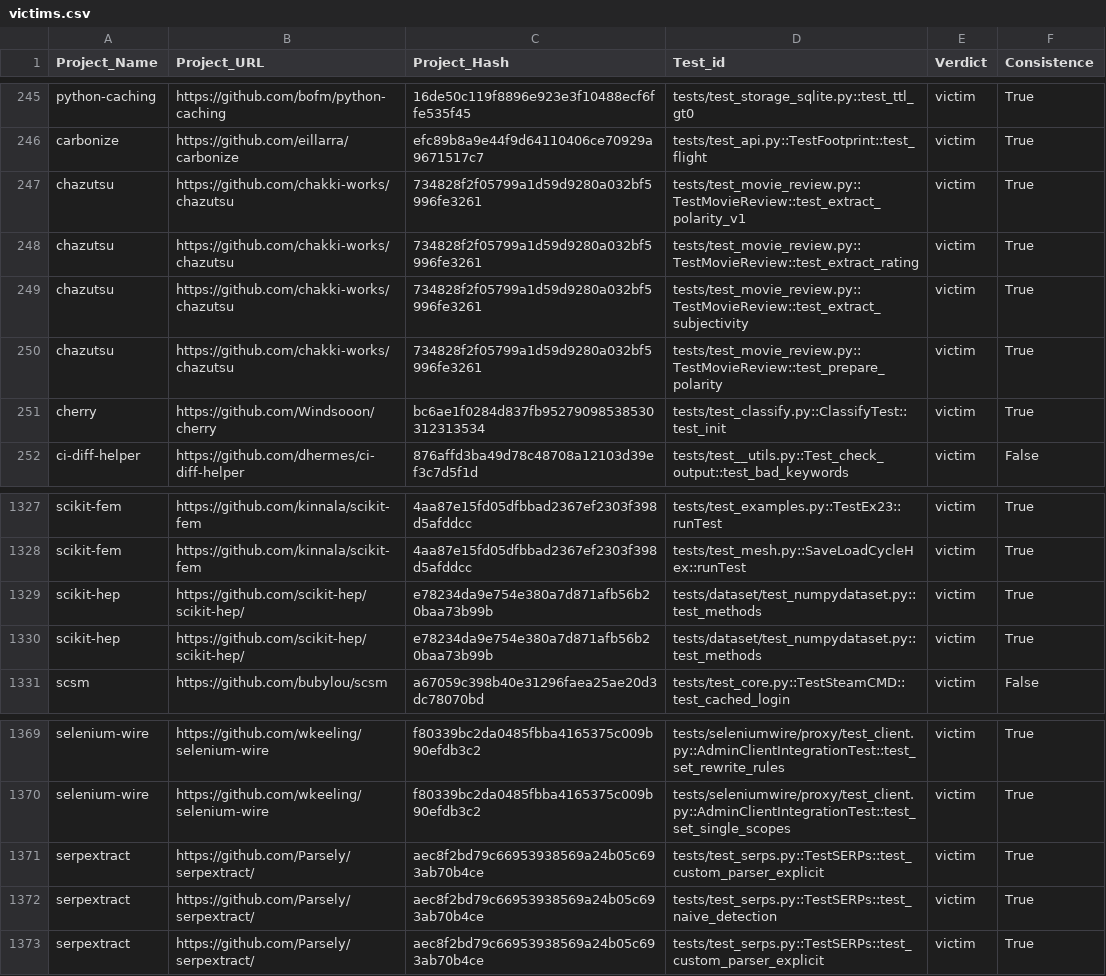
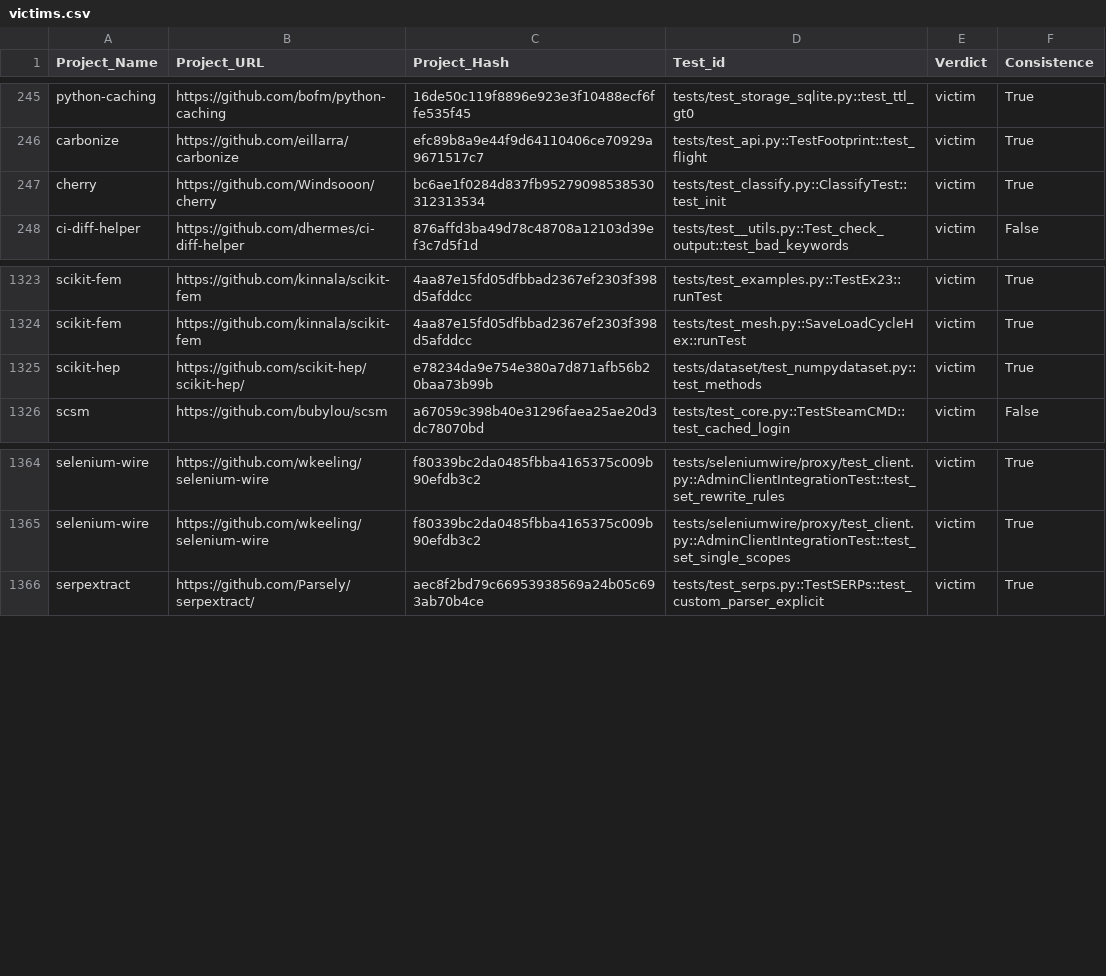
Before and after one commit to ailen-wrx/iFixFlakies_python, a CSV file: output/victims.csv, drawn as a sheet; only a part is shown, gaps mark what is left out; the diff names each change by its address in the sheet, - before the commit and + after, or states it on an @@ line.

```diff
--- a/output/victims.csv
+++ b/output/victims.csv
-row 247: chazutsu | https://github.com/chakki-works/chazutsu | 734828f2f05799a1d59d9280a032bf5996fe3261 | tests/test_movie_review.py::TestMovieReview::test_extract_polarity_v1 | victim | True
-row 248: chazutsu | https://github.com/chakki-works/chazutsu | 734828f2f05799a1d59d9280a032bf5996fe3261 | tests/test_movie_review.py::TestMovieReview::test_extract_rating | victim | True
-row 249: chazutsu | https://github.com/chakki-works/chazutsu | 734828f2f05799a1d59d9280a032bf5996fe3261 | tests/test_movie_review.py::TestMovieReview::test_extract_subjectivity | victim | True
-row 250: chazutsu | https://github.com/chakki-works/chazutsu | 734828f2f05799a1d59d9280a032bf5996fe3261 | tests/test_movie_review.py::TestMovieReview::test_prepare_polarity | victim | True
-row 1330: scikit-hep | https://github.com/scikit-hep/scikit-hep/ | e78234da9e754e380a7d871afb56b20baa73b99b | tests/dataset/test_numpydataset.py::test_methods | victim | True
-row 1371: serpextract | https://github.com/Parsely/serpextract/ | aec8f2bd79c66953938569a24b05c693ab70b4ce | tests/test_serps.py::TestSERPs::test_custom_parser_explicit | victim | True
-row 1372: serpextract | https://github.com/Parsely/serpextract/ | aec8f2bd79c66953938569a24b05c693ab70b4ce | tests/test_serps.py::TestSERPs::test_naive_detection | victim | True
```
Also changed, not shown: dataset_final.csv, output/brittles.csv, 47 other files.
